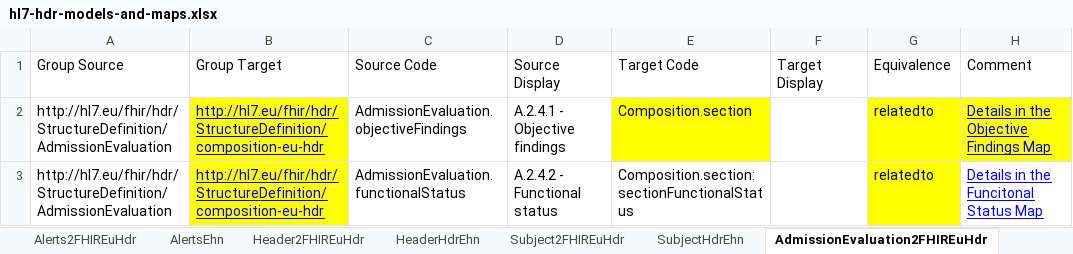
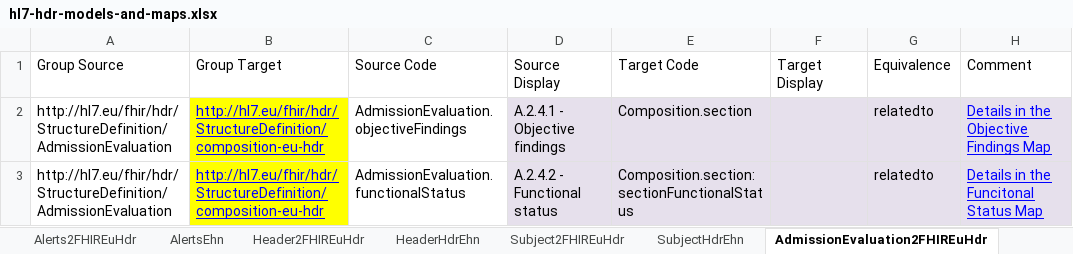
Before and after one commit to hl7-eu/hdr, an Excel workbook: models-src/hl7-hdr-models-and-maps.xlsx, sheet AdmissionEvaluation2FHIREuHdr, drawn as a sheet; values as stored, in another font and other column widths than the file's, no borders; the diff names each change by its address in the sheet, - before the commit and + after, or states it on an @@ line.

```diff
--- a/models-src/hl7-hdr-models-and-maps.xlsx (sheet AdmissionEvaluation2FHIREuHdr)
+++ b/models-src/hl7-hdr-models-and-maps.xlsx (sheet AdmissionEvaluation2FHIREuHdr)
-D2 fill: none
+D2 fill: #E6E0EC
-E2 fill: #FFFF00
+E2 fill: #E6E0EC
-F2 fill: none
+F2 fill: #E6E0EC
-G2:H2 fill: #FFFF00
+G2:H2 fill: #E6E0EC
-D3:F3 fill: none
+D3:F3 fill: #E6E0EC
-G3 fill: #FFFF00
+G3 fill: #E6E0EC
-H3 fill: none
+H3 fill: #E6E0EC
```
Also changed, not shown: sheet Header2FHIREuHdr, sheet MedicationSummary2FHIREuHdr, sheet Hdr2FHIREuHdr, sheet Encounter2FHIREuHdr, sheet HospitalStay2FHIREuHdr, 5 other files.
